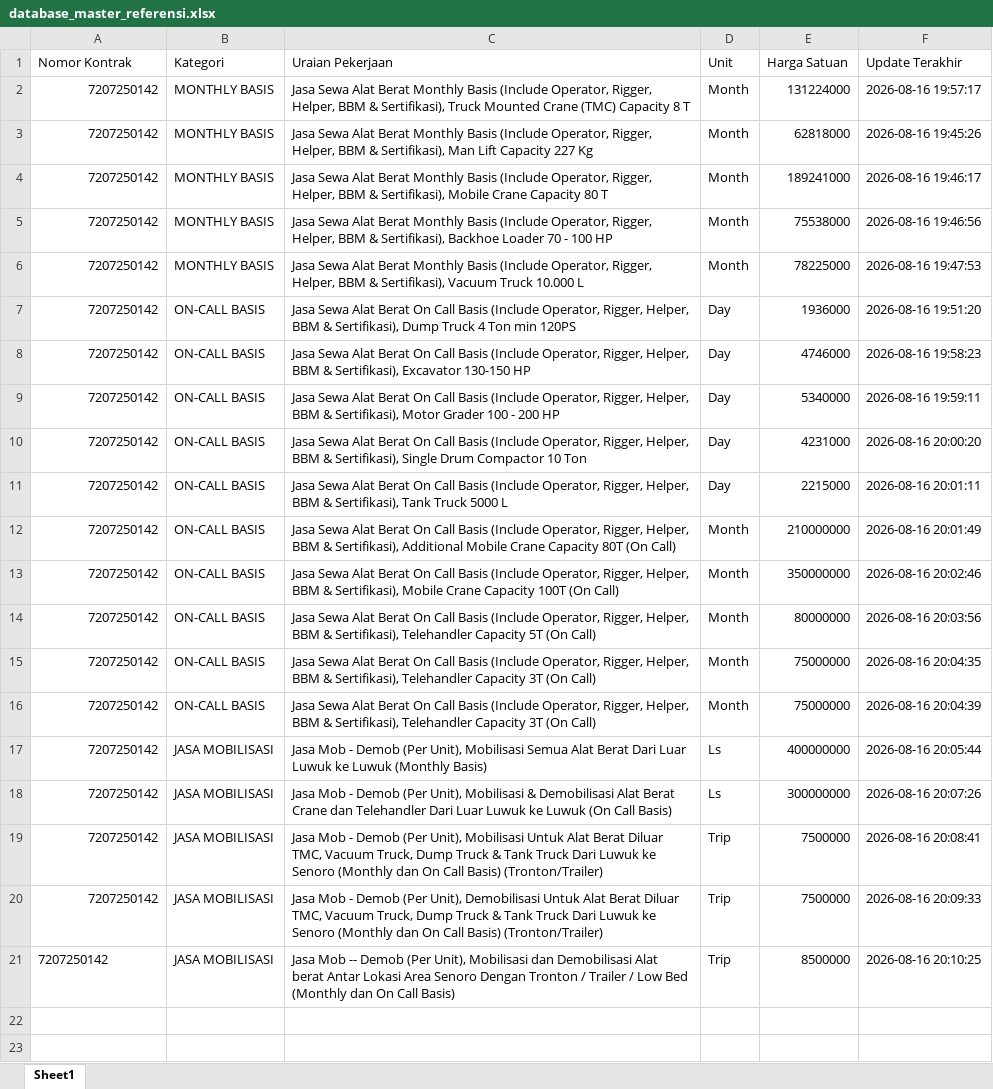
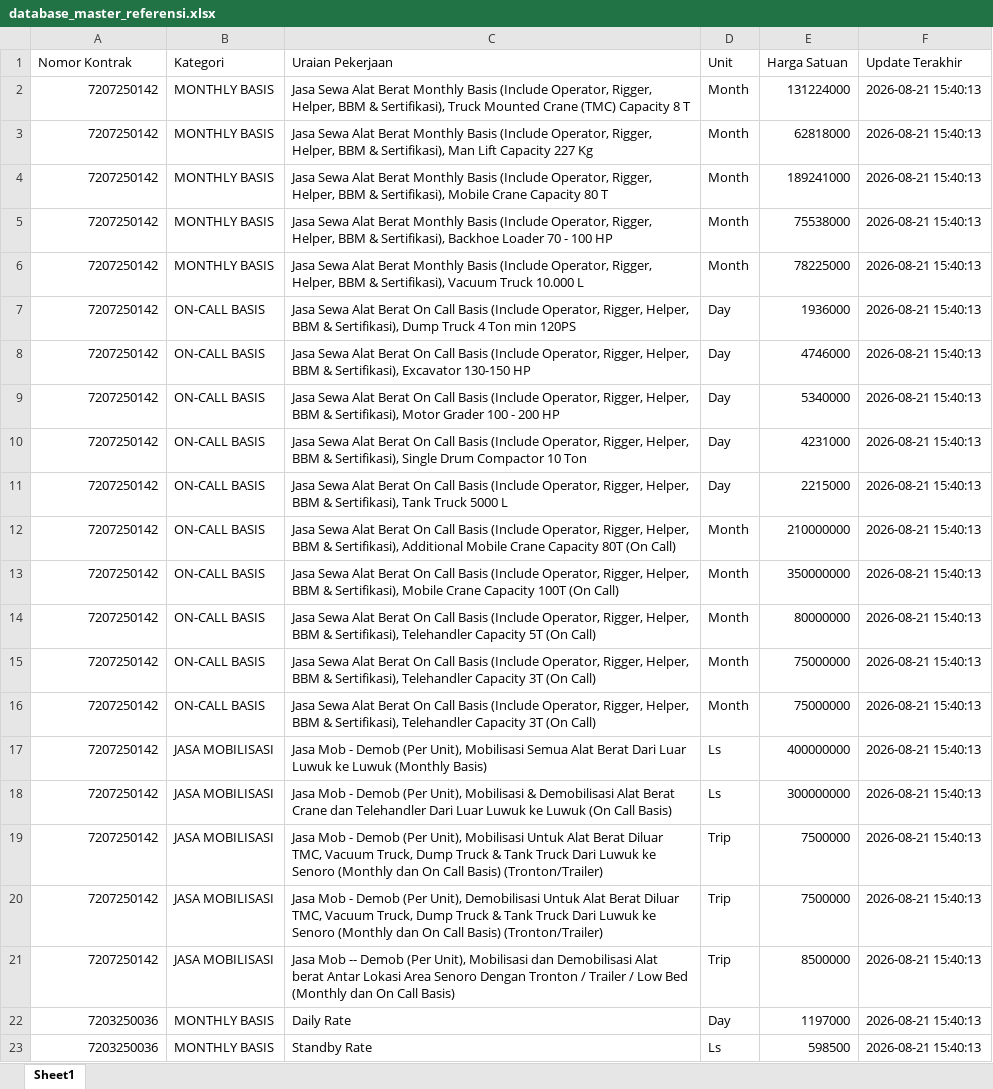
Before and after one commit to onesimussuriadi-coding/Dashboard-Proforma-Invoice-General-Services, an Excel workbook: database_penyimpanan_aman/database_master_referensi.xlsx, sheet Sheet1, drawn as a sheet; values as stored, in another font and other column widths than the file's, no borders; the diff names each change by its address in the sheet, - before the commit and + after, or states it on an @@ line.

```diff
--- a/database_penyimpanan_aman/database_master_referensi.xlsx (sheet Sheet1)
+++ b/database_penyimpanan_aman/database_master_referensi.xlsx (sheet Sheet1)
-F2 (Update Terakhir): 2026-08-16 19:57:17
+F2 (Update Terakhir): 2026-08-21 15:40:13
-F3 (Update Terakhir): 2026-08-16 19:45:26
+F3 (Update Terakhir): 2026-08-21 15:40:13
-F4 (Update Terakhir): 2026-08-16 19:46:17
+F4 (Update Terakhir): 2026-08-21 15:40:13
-F5 (Update Terakhir): 2026-08-16 19:46:56
+F5 (Update Terakhir): 2026-08-21 15:40:13
-F6 (Update Terakhir): 2026-08-16 19:47:53
+F6 (Update Terakhir): 2026-08-21 15:40:13
-F7 (Update Terakhir): 2026-08-16 19:51:20
+F7 (Update Terakhir): 2026-08-21 15:40:13
-F8 (Update Terakhir): 2026-08-16 19:58:23
+F8 (Update Terakhir): 2026-08-21 15:40:13
-F9 (Update Terakhir): 2026-08-16 19:59:11
+F9 (Update Terakhir): 2026-08-21 15:40:13
-F10 (Update Terakhir): 2026-08-16 20:00:20
+F10 (Update Terakhir): 2026-08-21 15:40:13
-F11 (Update Terakhir): 2026-08-16 20:01:11
+F11 (Update Terakhir): 2026-08-21 15:40:13
-F12 (Update Terakhir): 2026-08-16 20:01:49
+F12 (Update Terakhir): 2026-08-21 15:40:13
-F13 (Update Terakhir): 2026-08-16 20:02:46
+F13 (Update Terakhir): 2026-08-21 15:40:13
-F14 (Update Terakhir): 2026-08-16 20:03:56
+F14 (Update Terakhir): 2026-08-21 15:40:13
-F15 (Update Terakhir): 2026-08-16 20:04:35
+F15 (Update Terakhir): 2026-08-21 15:40:13
-F16 (Update Terakhir): 2026-08-16 20:04:39
+F16 (Update Terakhir): 2026-08-21 15:40:13
-F17 (Update Terakhir): 2026-08-16 20:05:44
+F17 (Update Terakhir): 2026-08-21 15:40:13
-F18 (Update Terakhir): 2026-08-16 20:07:26
+F18 (Update Terakhir): 2026-08-21 15:40:13
-F19 (Update Terakhir): 2026-08-16 20:08:41
+F19 (Update Terakhir): 2026-08-21 15:40:13
-F20 (Update Terakhir): 2026-08-16 20:09:33
+F20 (Update Terakhir): 2026-08-21 15:40:13
-A21 alignment: left
+A21 alignment: right
-F21 (Update Terakhir): 2026-08-16 20:10:25
+F21 (Update Terakhir): 2026-08-21 15:40:13
+row 22: 7203250036 | MONTHLY BASIS | Daily Rate | Day | 1197000 | 2026-08-21 15:40:13
+row 23: 7203250036 | MONTHLY BASIS | Standby Rate | Ls | 598500 | 2026-08-21 15:40:13
```
Also changed, not shown: database_penyimpanan_aman/database_proforma_invoice.xlsx, database_penyimpanan_aman/database_transaksi_rincian.xlsx, 1 other file.
